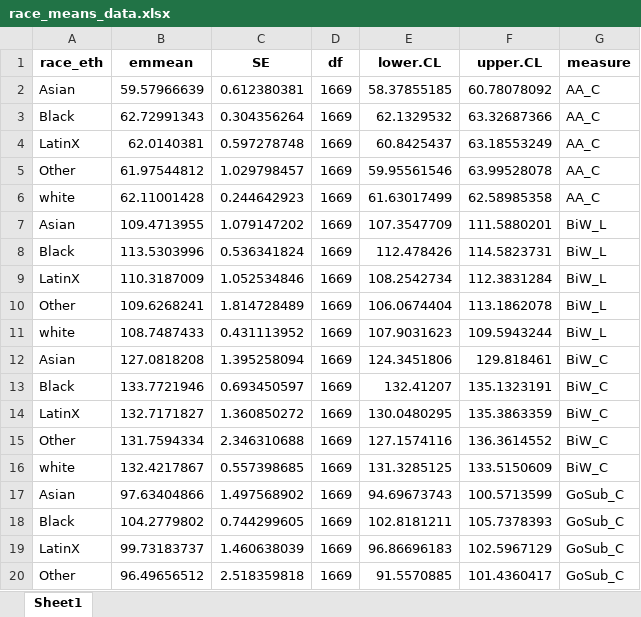
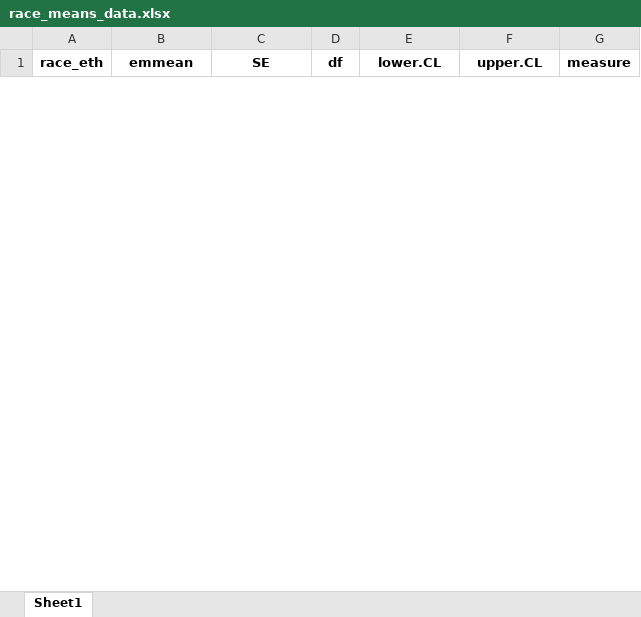
Before and after one commit to kayna-hobbs-murphy/headscan_dissertation, an Excel workbook: race_means_data.xlsx, sheet Sheet1, drawn as a sheet; only a part is shown; values as stored, in another font and other column widths than the file's, no borders; removed rows and columns are numbered as before the commit, all else as after; the diff covers the shown part only; the diff names each change by its address in the sheet, - before the commit and + after, or states it on an @@ line.

```diff
--- a/race_means_data.xlsx (sheet Sheet1)
+++ b/race_means_data.xlsx (sheet Sheet1)
-row 2: Asian | 59.57966639 | 0.612380381 | 1669 | 58.37855185 | 60.78078092 | AA_C
-row 3: Black | 62.72991343 | 0.304356264 | 1669 | 62.1329532 | 63.32687366 | AA_C
-row 4: LatinX | 62.0140381 | 0.597278748 | 1669 | 60.8425437 | 63.18553249 | AA_C
-row 5: Other | 61.97544812 | 1.029798457 | 1669 | 59.95561546 | 63.99528078 | AA_C
-row 6: white | 62.11001428 | 0.244642923 | 1669 | 61.63017499 | 62.58985358 | AA_C
-row 7: Asian | 109.4713955 | 1.079147202 | 1669 | 107.3547709 | 111.5880201 | BiW_L
-row 8: Black | 113.5303996 | 0.536341824 | 1669 | 112.478426 | 114.5823731 | BiW_L
-row 9: LatinX | 110.3187009 | 1.052534846 | 1669 | 108.2542734 | 112.3831284 | BiW_L
-row 10: Other | 109.6268241 | 1.814728489 | 1669 | 106.0674404 | 113.1862078 | BiW_L
-row 11: white | 108.7487433 | 0.431113952 | 1669 | 107.9031623 | 109.5943244 | BiW_L
-row 12: Asian | 127.0818208 | 1.395258094 | 1669 | 124.3451806 | 129.818461 | BiW_C
-row 13: Black | 133.7721946 | 0.693450597 | 1669 | 132.41207 | 135.1323191 | BiW_C
-row 14: LatinX | 132.7171827 | 1.360850272 | 1669 | 130.0480295 | 135.3863359 | BiW_C
-row 15: Other | 131.7594334 | 2.346310688 | 1669 | 127.1574116 | 136.3614552 | BiW_C
-row 16: white | 132.4217867 | 0.557398685 | 1669 | 131.3285125 | 133.5150609 | BiW_C
-row 17: Asian | 97.63404866 | 1.497568902 | 1669 | 94.69673743 | 100.5713599 | GoSub_C
-row 18: Black | 104.2779802 | 0.744299605 | 1669 | 102.8181211 | 105.7378393 | GoSub_C
-row 19: LatinX | 99.73183737 | 1.460638039 | 1669 | 96.86696183 | 102.5967129 | GoSub_C
-row 20: Other | 96.49656512 | 2.518359818 | 1669 | 91.5570885 | 101.4360417 | GoSub_C
```
Also changed, not shown: 60 added rows and 41 removed rows elsewhere in this sheet, age_est_data.xlsx, age_means_data.xlsx, 13 other files.
